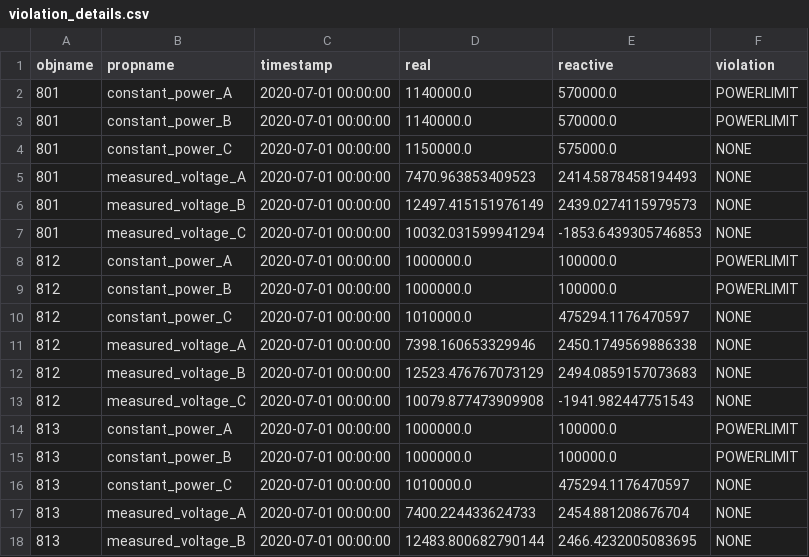
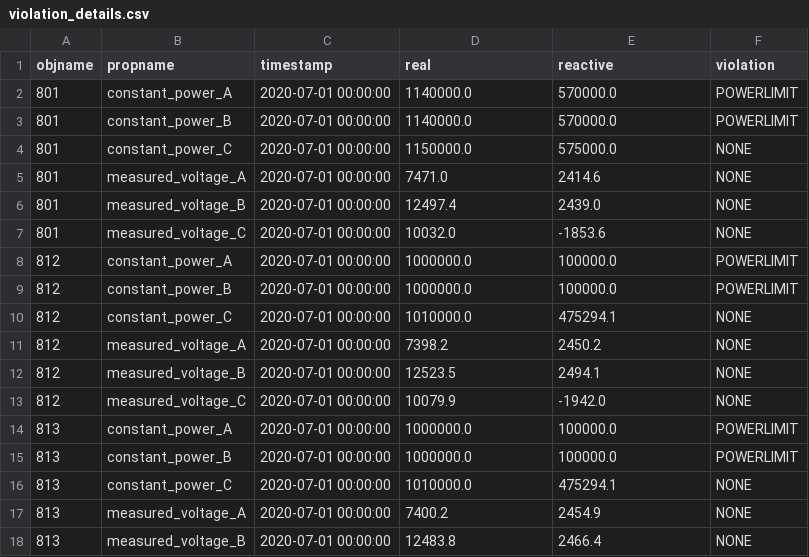
Before and after one commit to arras-energy/gridlabd-template, a CSV file: US/CA/SLAC/ica_analysis/autotest/models/gridlabd-4/IEEE/37/violation_details.csv, drawn as a sheet; only a part is shown; the diff covers the shown part only.

```diff
--- a/US/CA/SLAC/ica_analysis/autotest/models/gridlabd-4/IEEE/37/violation_details.csv
+++ b/US/CA/SLAC/ica_analysis/autotest/models/gridlabd-4/IEEE/37/violation_details.csv
@@ -4,15 +4,15 @@ objname,propname,timestamp,real,reactive,violation
 801,constant_power_C,2020-07-01 00:00:00,1150000.0,575000.0,NONE
-801,measured_voltage_A,2020-07-01 00:00:00,7470.963853409523,2414.5878458194493,NONE
-801,measured_voltage_B,2020-07-01 00:00:00,12497.415151976149,2439.0274115979573,NONE
-801,measured_voltage_C,2020-07-01 00:00:00,10032.031599941294,-1853.6439305746853,NONE
+801,measured_voltage_A,2020-07-01 00:00:00,7471.0,2414.6,NONE
+801,measured_voltage_B,2020-07-01 00:00:00,12497.4,2439.0,NONE
+801,measured_voltage_C,2020-07-01 00:00:00,10032.0,-1853.6,NONE
 812,constant_power_A,2020-07-01 00:00:00,1000000.0,100000.0,POWERLIMIT
 812,constant_power_B,2020-07-01 00:00:00,1000000.0,100000.0,POWERLIMIT
-812,constant_power_C,2020-07-01 00:00:00,1010000.0,475294.1176470597,NONE
-812,measured_voltage_A,2020-07-01 00:00:00,7398.160653329946,2450.1749569886338,NONE
-812,measured_voltage_B,2020-07-01 00:00:00,12523.476767073129,2494.0859157073683,NONE
-812,measured_voltage_C,2020-07-01 00:00:00,10079.877473909908,-1941.982447751543,NONE
+812,constant_power_C,2020-07-01 00:00:00,1010000.0,475294.1,NONE
+812,measured_voltage_A,2020-07-01 00:00:00,7398.2,2450.2,NONE
+812,measured_voltage_B,2020-07-01 00:00:00,12523.5,2494.1,NONE
+812,measured_voltage_C,2020-07-01 00:00:00,10079.9,-1942.0,NONE
 813,constant_power_A,2020-07-01 00:00:00,1000000.0,100000.0,POWERLIMIT
 813,constant_power_B,2020-07-01 00:00:00,1000000.0,100000.0,POWERLIMIT
-813,constant_power_C,2020-07-01 00:00:00,1010000.0,475294.1176470597,NONE
-813,measured_voltage_A,2020-07-01 00:00:00,7400.224433624733,2454.881208676704,NONE
-813,measured_voltage_B,2020-07-01 00:00:00,12483.800682790144,2466.4232005083695,NONE
+813,constant_power_C,2020-07-01 00:00:00,1010000.0,475294.1,NONE
+813,measured_voltage_A,2020-07-01 00:00:00,7400.2,2454.9,NONE
+813,measured_voltage_B,2020-07-01 00:00:00,12483.8,2466.4,NONE
```
Also changed, not shown: 138 edited cells elsewhere in this file, US/CA/SLAC/ica_analysis/autotest/models/gridlabd-4/IEEE/123/solar_capacity.csv, US/CA/SLAC/ica_analysis/autotest/models/gridlabd-4/IEEE/13/violation_details.csv, 6 other files.
